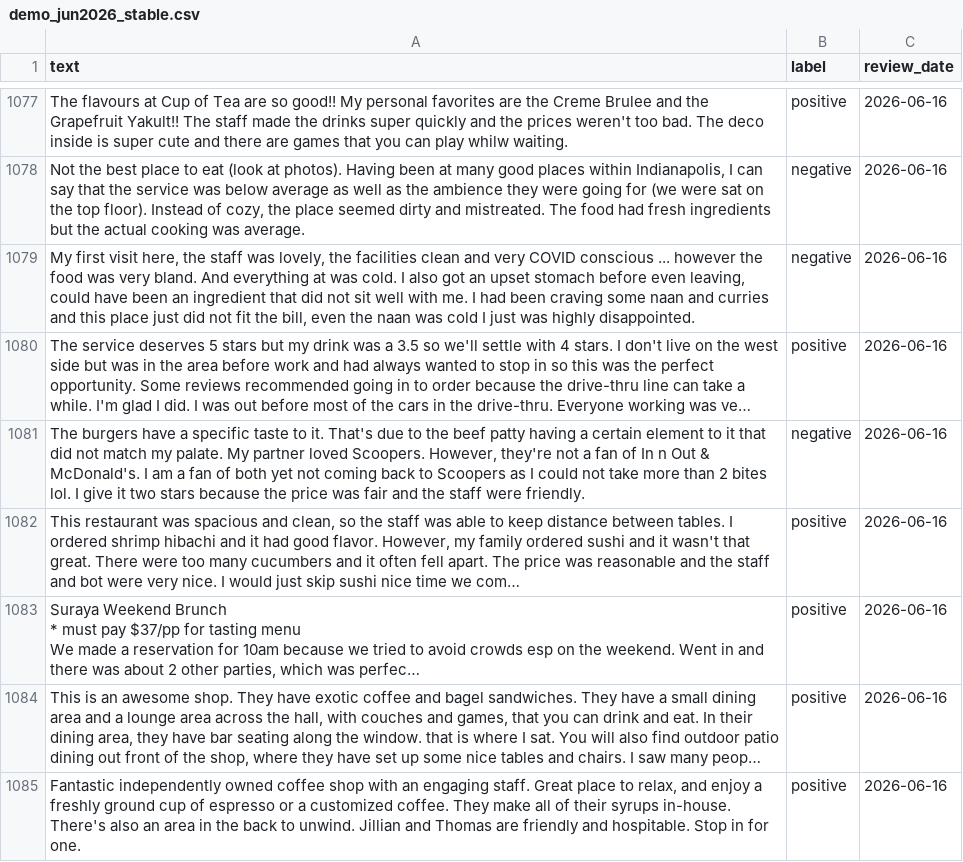
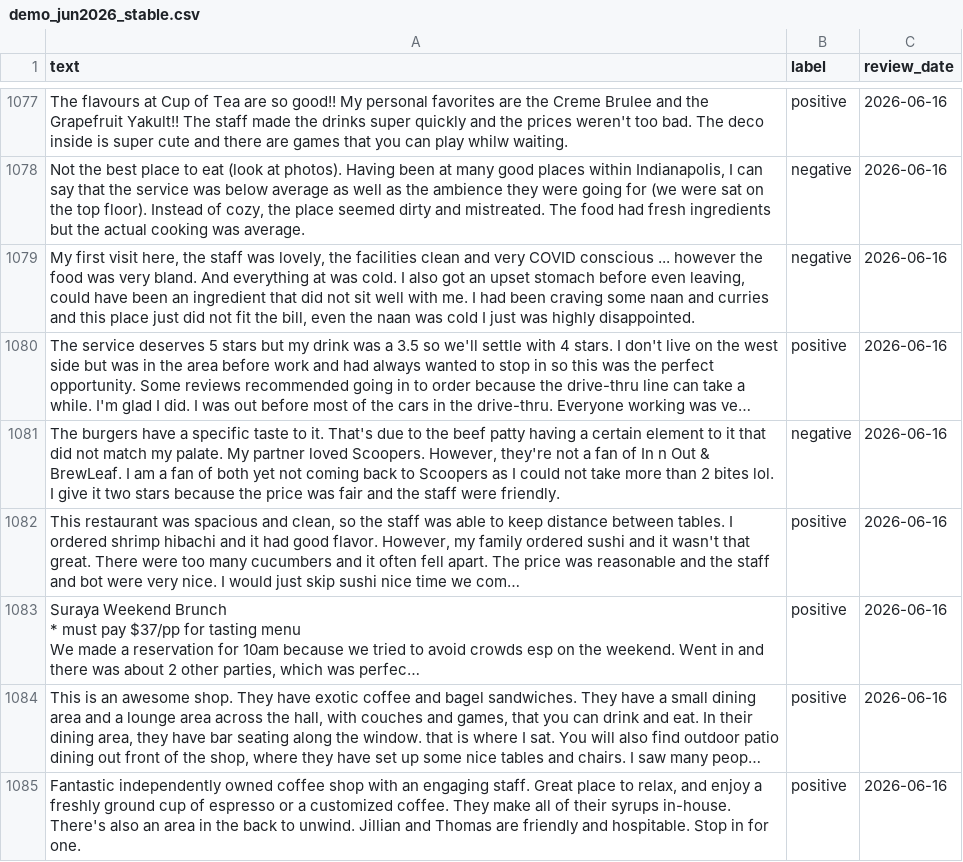
Before and after one commit to ZharlieSineFine/Machine-Learning-Engineering-Group-9-Social-Listener, a CSV file: data/demo/demo_jun2026_stable.csv, drawn as a sheet; only a part is shown, gaps mark what is left out; long unchanged cells end in …; the diff covers the shown part only; the diff names each change by its address in the sheet, - before the commit and + after, or states it on an @@ line.

```diff
--- a/data/demo/demo_jun2026_stable.csv
+++ b/data/demo/demo_jun2026_stable.csv
-A1081 (text): …Out & McDonald's. I am…
+A1081 (text): …Out & BrewLeaf. I am…
```
Also changed, not shown: 105 edited cells elsewhere in this file, data/demo/demo_jun2026_spike.csv, 1 other file.
